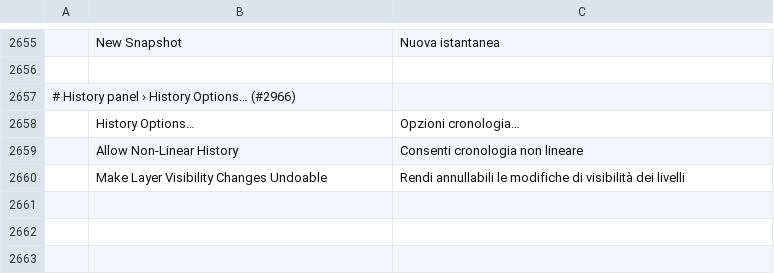
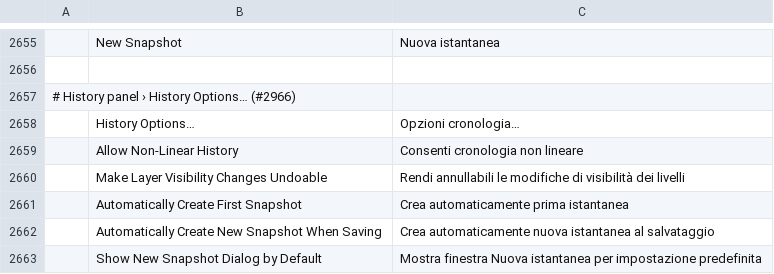
Before and after one commit to Seis05640/Photoshop, a TSV file: crates/ui-egui/src/i18n/it.tsv, drawn as a sheet; only a part is shown, gaps mark what is left out; the diff names each change by its address in the sheet, - before the commit and + after, or states it on an @@ line.

```diff
--- a/crates/ui-egui/src/i18n/it.tsv
+++ b/crates/ui-egui/src/i18n/it.tsv
+row 2661:  | Automatically Create First Snapshot | Crea automaticamente prima istantanea
+row 2662:  | Automatically Create New Snapshot When Saving | Crea automaticamente nuova istantanea al salvataggio
+row 2663:  | Show New Snapshot Dialog by Default | Mostra finestra Nuova istantanea per impostazione predefinita
```
Also changed, not shown: crates/ui-egui/src/i18n/cs.tsv, crates/ui-egui/src/i18n/de.tsv, 17 other files.
